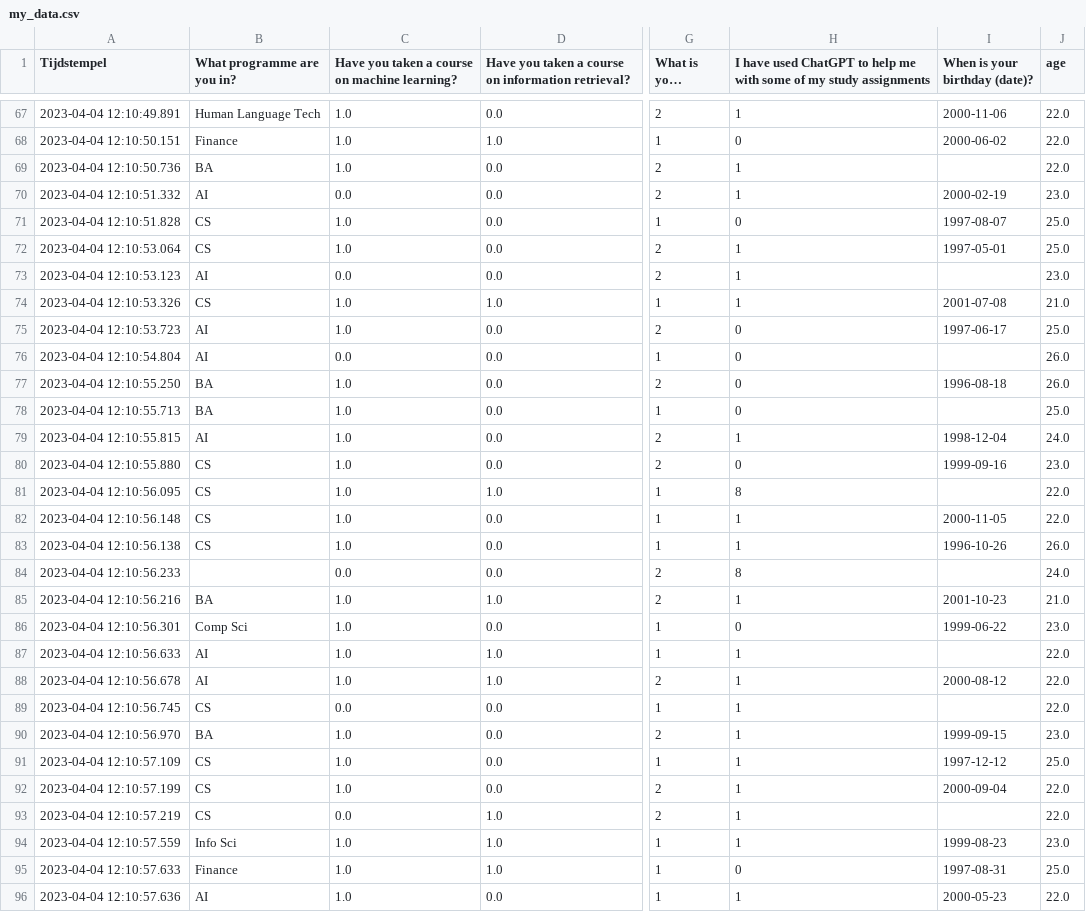
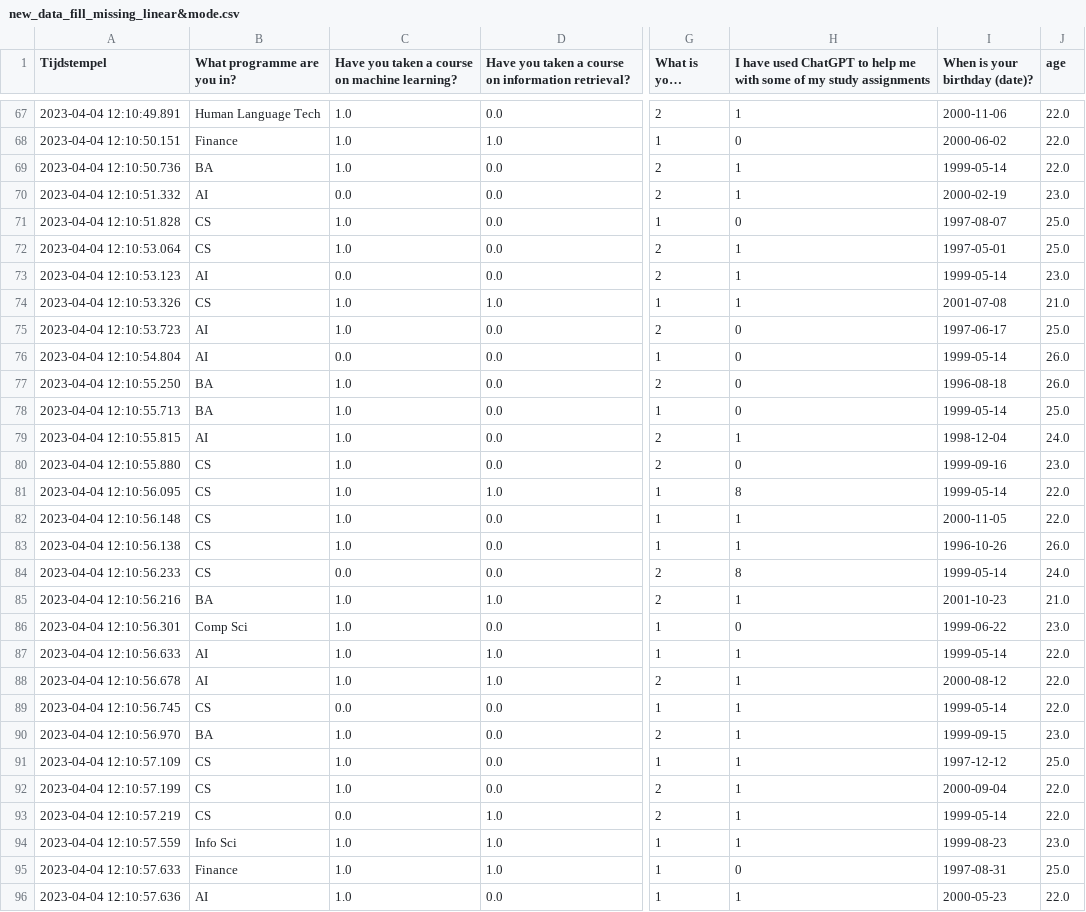
Before and after one commit to Mohammed-majeed/DMT_VU, a CSV file: new_data_fill_missing_linear&mode.csv (was my_data.csv), drawn as a sheet; only a part is shown, gaps mark what is left out; long unchanged cells end in …; the diff covers the shown part only; the diff names each change by its address in the sheet, - before the commit and + after, or states it on an @@ line.

```diff
--- a/my_data.csv
+++ b/new_data_fill_missing_linear&mode.csv
-I69 (When is your birthday (date)?): (empty)
+I69 (When is your birthday (date)?): 1999-05-14
-I73 (When is your birthday (date)?): (empty)
+I73 (When is your birthday (date)?): 1999-05-14
-I76 (When is your birthday (date)?): (empty)
+I76 (When is your birthday (date)?): 1999-05-14
-I78 (When is your birthday (date)?): (empty)
+I78 (When is your birthday (date)?): 1999-05-14
-I81 (When is your birthday (date)?): (empty)
+I81 (When is your birthday (date)?): 1999-05-14
-B84 (What programme are you in?): (empty)
+B84 (What programme are you in?): CS
-I84 (When is your birthday (date)?): (empty)
+I84 (When is your birthday (date)?): 1999-05-14
-I87 (When is your birthday (date)?): (empty)
+I87 (When is your birthday (date)?): 1999-05-14
-I89 (When is your birthday (date)?): (empty)
+I89 (When is your birthday (date)?): 1999-05-14
-I93 (When is your birthday (date)?): (empty)
+I93 (When is your birthday (date)?): 1999-05-14
```
Also changed, not shown: 90 edited cells elsewhere in this file, 5 other files.
